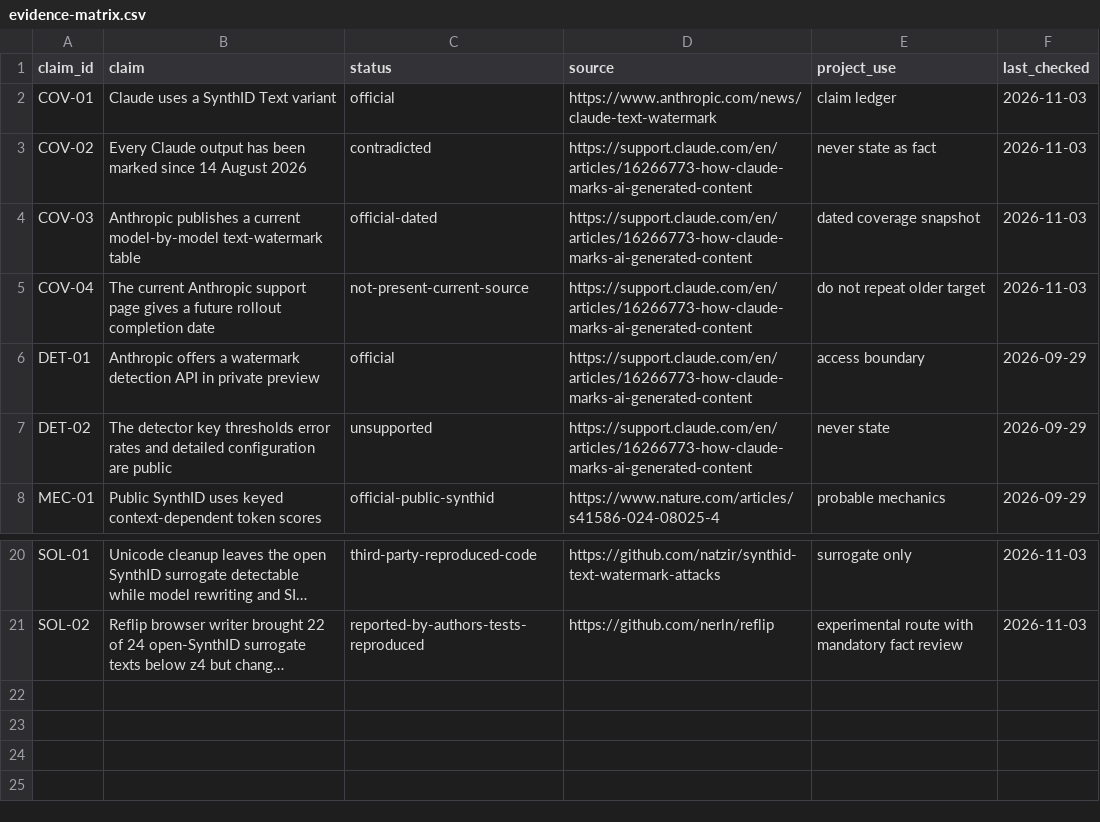
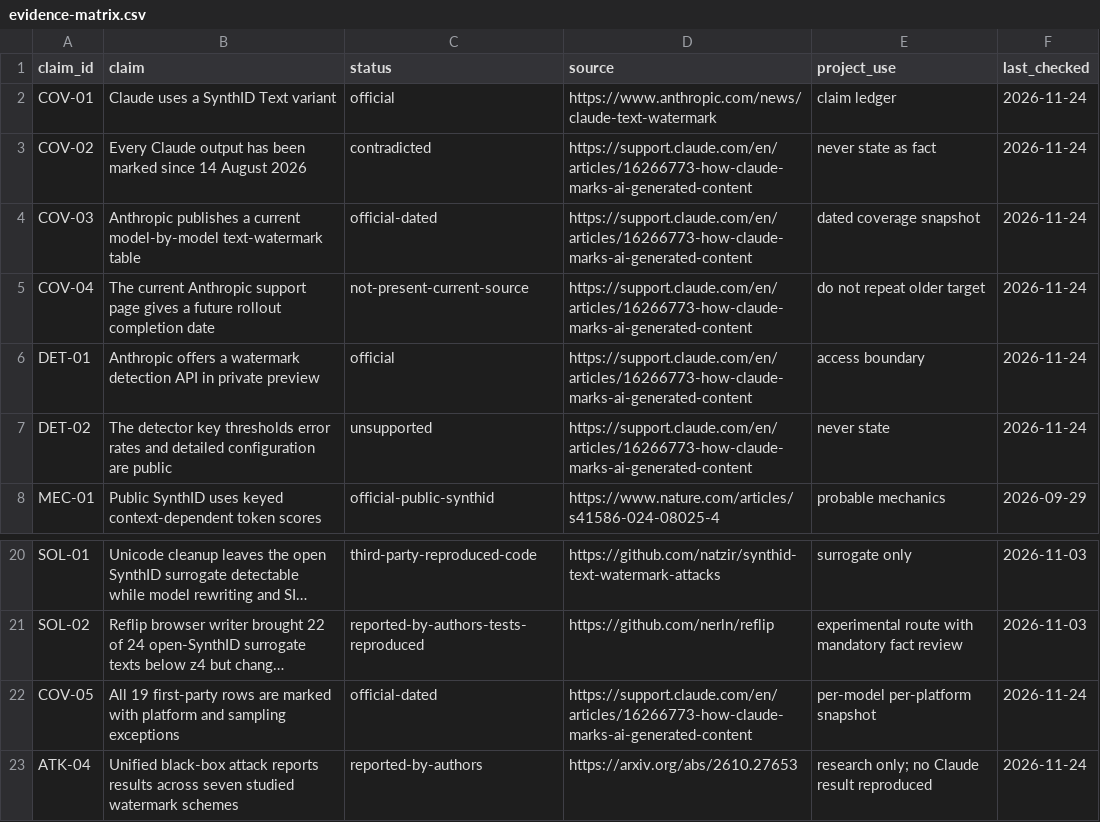
Before and after one commit to danilolapegna/claude-watermark-toolkit, a CSV file: research/evidence-matrix.csv, drawn as a sheet; only a part is shown, gaps mark what is left out; long unchanged cells end in …; the diff names each change by its address in the sheet, - before the commit and + after, or states it on an @@ line.

Commit message:
docs: align Claude watermark coverage and platform caveats

```diff
--- a/research/evidence-matrix.csv
+++ b/research/evidence-matrix.csv
-F2:F5 (last_checked): 2026-11-03
+F2:F5 (last_checked): 2026-11-24
-F6:F7 (last_checked): 2026-09-29
+F6:F7 (last_checked): 2026-11-24
+row 22: COV-05 | All 19 first-party rows are marked with platform and sampling exceptions | official-dated | https://support.claude.com/en/articles/16266773-how-claude-marks-ai-generated-content | per-model per-platform snapshot | 2026-11-24
+row 23: ATK-04 | Unified black-box attack reports results across seven studied watermark schemes | reported-by-authors | https://arxiv.org/abs/2610.27653 | research only; no Claude result reproduced | 2026-11-24
```
Also changed, not shown: 8 other files.
